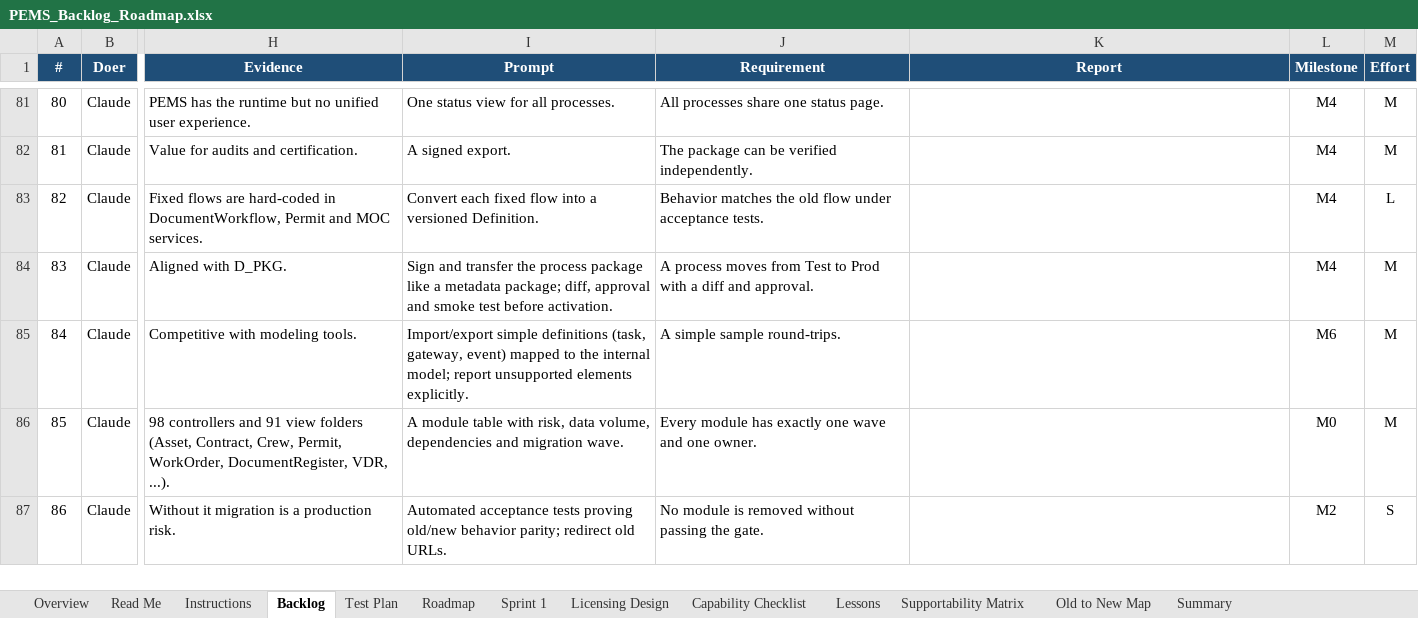
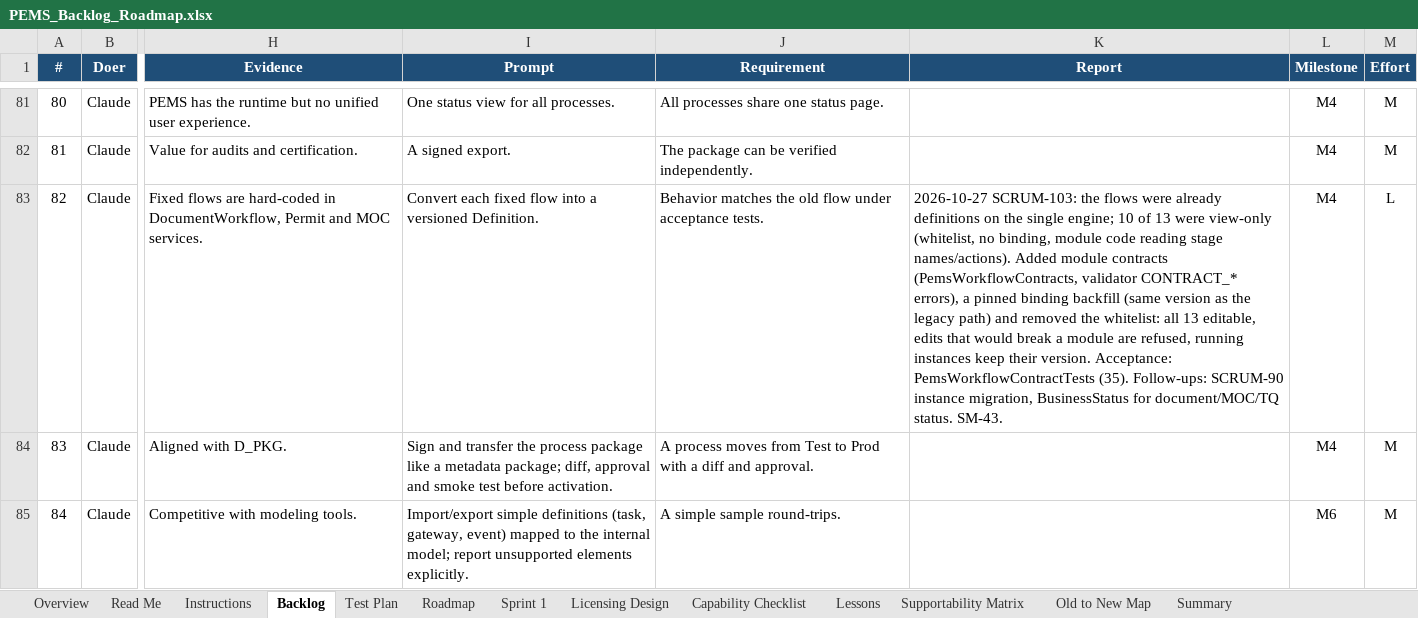
Before and after one commit to atapems-tech/PEMS, an Excel workbook: plan/PEMS_Backlog_Roadmap.xlsx, sheet Backlog, drawn as a sheet; only a part is shown, gaps mark what is left out; the shorter side is filled out with more unchanged rows; values as stored, in another font and other column widths than the file's, no borders; conditional formats not drawn; the diff names each change by its address in the sheet, - before the commit and + after, or states it on an @@ line.

```diff
--- a/plan/PEMS_Backlog_Roadmap.xlsx (sheet Backlog)
+++ b/plan/PEMS_Backlog_Roadmap.xlsx (sheet Backlog)
-K83 (Report): (empty)
+K83 (Report): 2026-10-27 SCRUM-103: the flows were already definitions on the single engine; 10 of 13 were view-only (whitelist, no binding, module code reading stage names/actions). Added module contracts (PemsWorkflowContracts, validator CONTRACT_* errors), a pinned binding backfill (same version as the legacy path) and removed the whitelist: all 13 editable, edits that would break a module are refused, running instances keep their version. Acceptance: PemsWorkflowContractTests (35). Follow-ups: SCRUM-90 instance migration, BusinessStatus for document/MOC/TQ status. SM-43.
```
Also changed, not shown: sheet Supportability Matrix, 15 other files.
